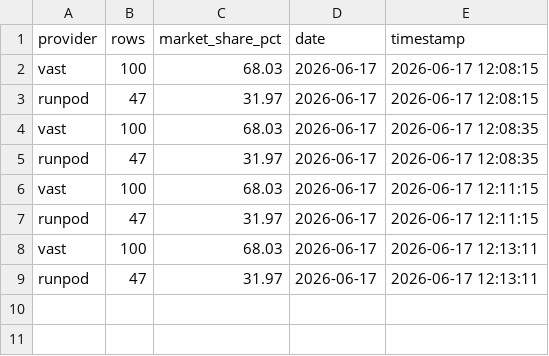
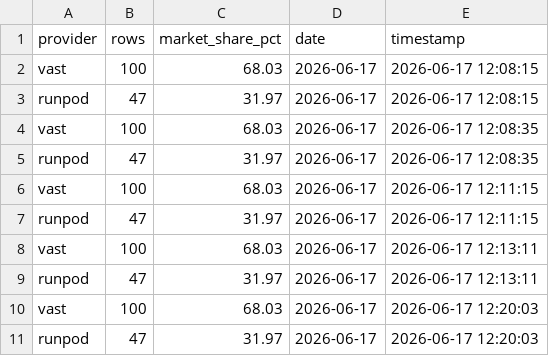
Before and after one commit to Jose3838/AI-RPCT, a CSV file: data/live_provider_market_share_history.csv, drawn as a sheet.

```diff
--- a/data/live_provider_market_share_history.csv
+++ b/data/live_provider_market_share_history.csv
@@ -9 +9,3 @@ vast,100,68.03,2026-06-17,2026-06-17 12:13:11
 runpod,47,31.97,2026-06-17,2026-06-17 12:13:11
+vast,100,68.03,2026-06-17,2026-06-17 12:20:03
+runpod,47,31.97,2026-06-17,2026-06-17 12:20:03
```
Also changed, not shown: data/backtest_results.csv, data/index_history.csv, 42 other files.
